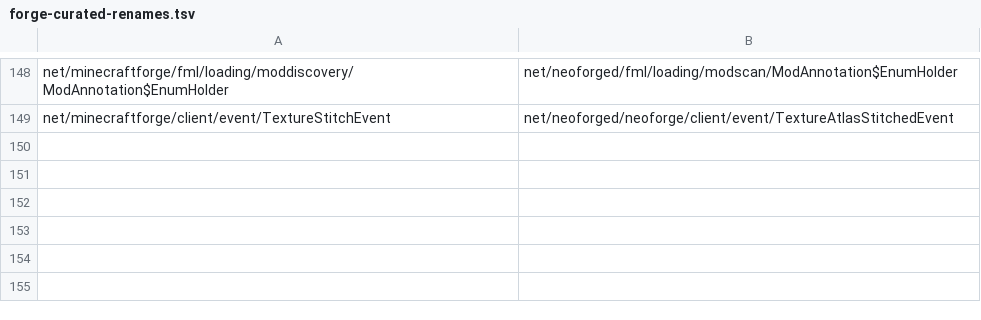
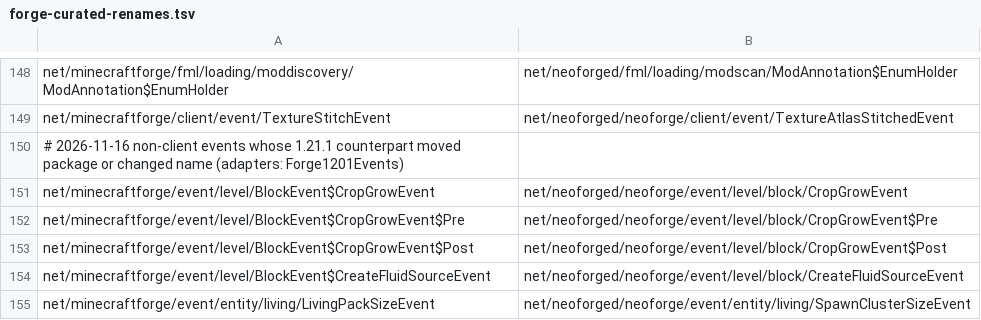
Before and after one commit to kylepitcock/Legacy-Connector, a TSV file: loader/src/main/resources/legacyconnector/forward/1.20.1/forge-curated-renames.tsv, drawn as a sheet; only a part is shown, gaps mark what is left out.

```diff
--- a/loader/src/main/resources/legacyconnector/forward/1.20.1/forge-curated-renames.tsv
+++ b/loader/src/main/resources/legacyconnector/forward/1.20.1/forge-curated-renames.tsv
@@ -149 +149,7 @@ net/minecraftforge/fml/loading/moddiscovery/ModAnnotation$EnumHolder	net/neoforg
 net/minecraftforge/client/event/TextureStitchEvent	net/neoforged/neoforge/client/event/TextureAtlasStitchedEvent
+# 2026-11-16 non-client events whose 1.21.1 counterpart moved package or changed name (adapters: Forge1201Events)
+net/minecraftforge/event/level/BlockEvent$CropGrowEvent	net/neoforged/neoforge/event/level/block/CropGrowEvent
+net/minecraftforge/event/level/BlockEvent$CropGrowEvent$Pre	net/neoforged/neoforge/event/level/block/CropGrowEvent$Pre
+net/minecraftforge/event/level/BlockEvent$CropGrowEvent$Post	net/neoforged/neoforge/event/level/block/CropGrowEvent$Post
+net/minecraftforge/event/level/BlockEvent$CreateFluidSourceEvent	net/neoforged/neoforge/event/level/block/CreateFluidSourceEvent
+net/minecraftforge/event/entity/living/LivingPackSizeEvent	net/neoforged/neoforge/event/entity/living/SpawnClusterSizeEvent
```
Also changed, not shown: loader/src/main/resources/legacyconnector/forward/1.20.1/forge-members.tsv, 7 other files.
